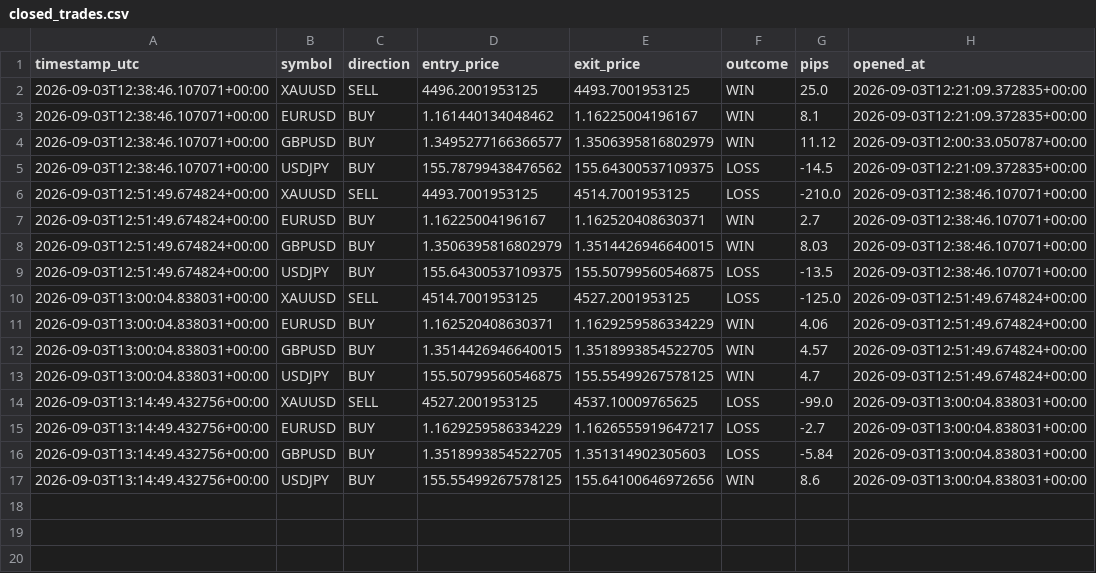
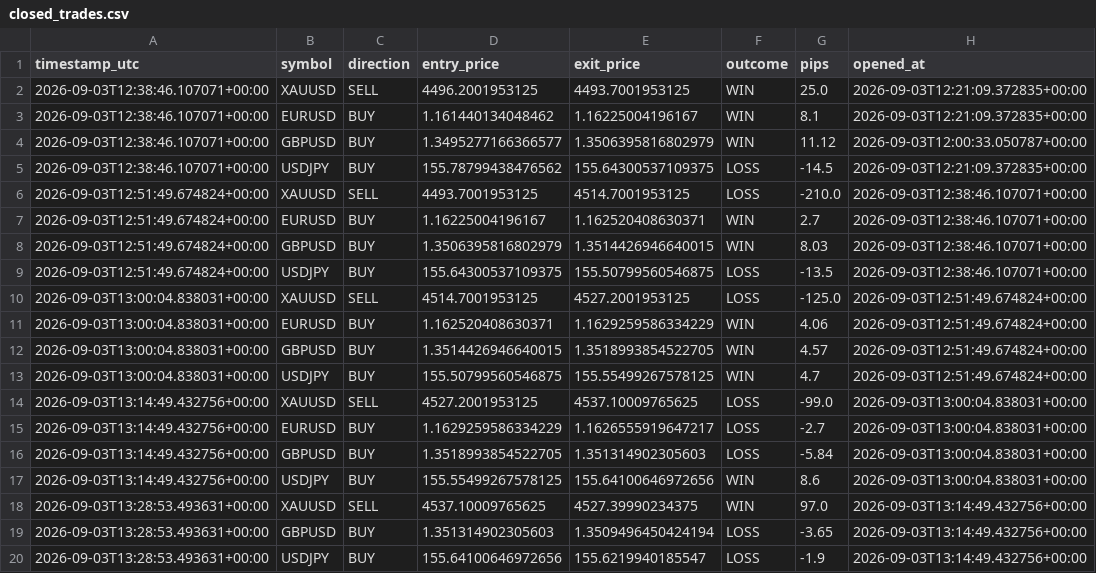
Before and after one commit to Ribbon-ops/Bot, a CSV file: Bot/closed_trades.csv, drawn as a sheet.

```diff
--- a/Bot/closed_trades.csv
+++ b/Bot/closed_trades.csv
@@ -17 +17,4 @@ timestamp_utc,symbol,direction,entry_price,exit_price,outcome,pips,opened_at
 2026-09-03T13:14:49.432756+00:00,USDJPY,BUY,155.55499267578125,155.64100646972656,WIN,8.6,2026-09-03T13:00:04.838031+00:00
+2026-09-03T13:28:53.493631+00:00,XAUUSD,SELL,4537.10009765625,4527.39990234375,WIN,97.0,2026-09-03T13:14:49.432756+00:00
+2026-09-03T13:28:53.493631+00:00,GBPUSD,BUY,1.351314902305603,1.3509496450424194,LOSS,-3.65,2026-09-03T13:14:49.432756+00:00
+2026-09-03T13:28:53.493631+00:00,USDJPY,BUY,155.64100646972656,155.6219940185547,LOSS,-1.9,2026-09-03T13:14:49.432756+00:00
```
Also changed, not shown: Bot/Bot/closed_trades.csv, Bot/Bot/signals_log.csv, 6 other files.
